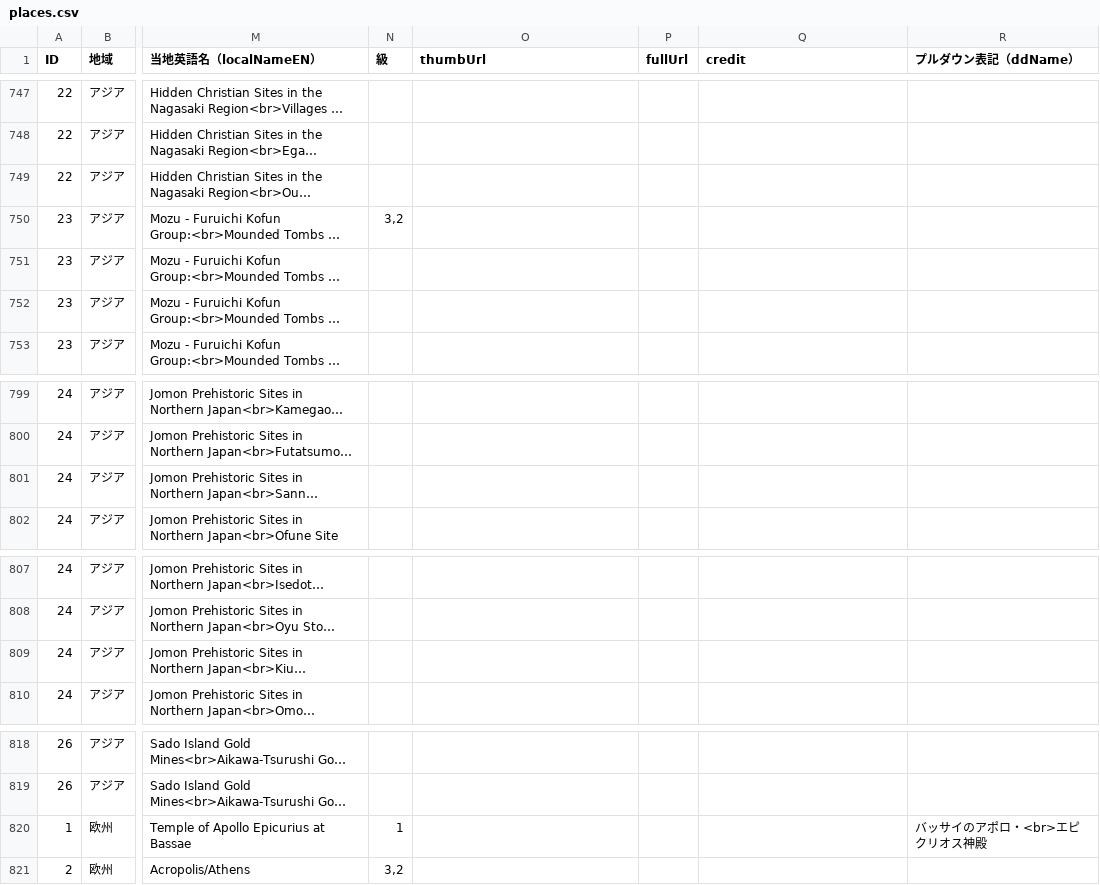
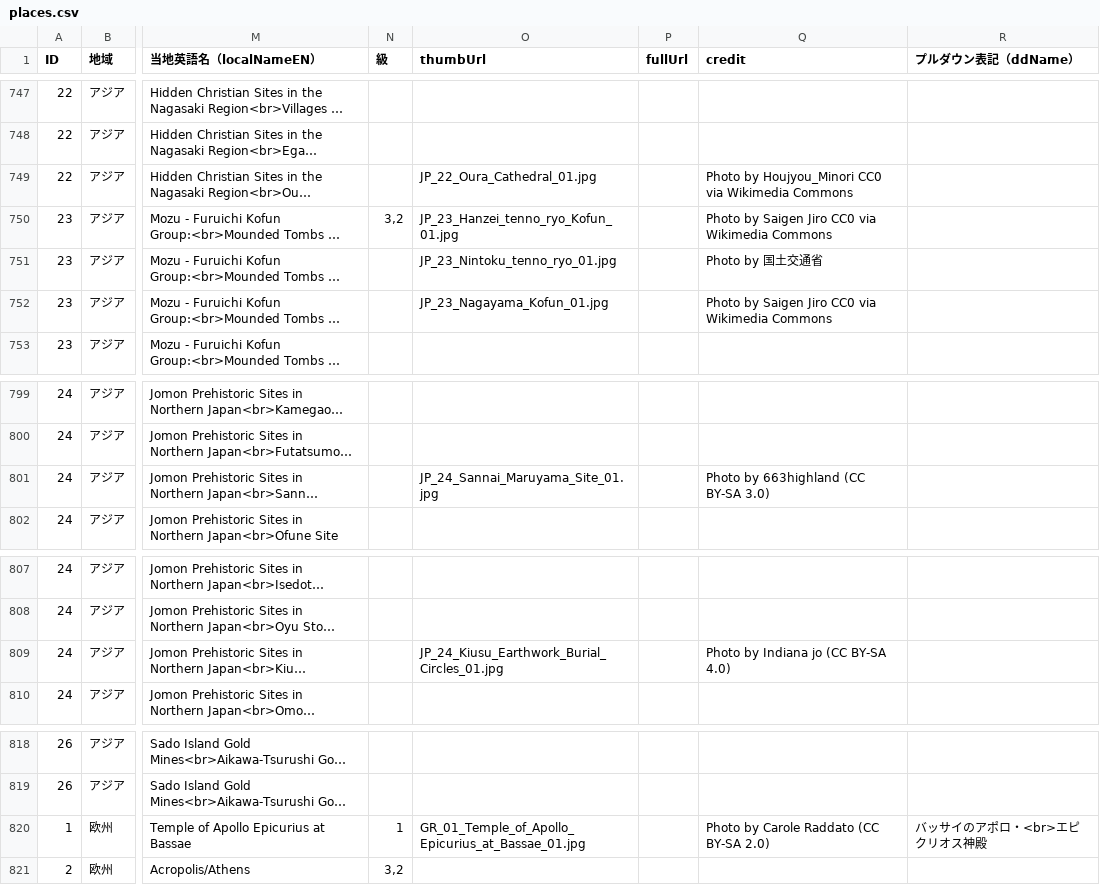
Before and after one commit to hyukis1867/World-Heritage-map, a CSV file: places.csv, drawn as a sheet; only a part is shown, gaps mark what is left out; long unchanged cells end in …; the diff names each change by its address in the sheet, - before the commit and + after, or states it on an @@ line.

Commit message:
Add files via upload

```diff
--- a/places.csv
+++ b/places.csv
-O749 (thumbUrl): (empty)
+O749 (thumbUrl): JP_22_Oura_Cathedral_01.jpg
-Q749 (credit): (empty)
+Q749 (credit): Photo by Houjyou_Minori CC0 via Wikimedia Commons
-O750 (thumbUrl): (empty)
+O750 (thumbUrl): JP_23_Hanzei_tenno_ryo_Kofun_01.jpg
-Q750 (credit): (empty)
+Q750 (credit): Photo by Saigen Jiro CC0 via Wikimedia Commons
-O751 (thumbUrl): (empty)
+O751 (thumbUrl): JP_23_Nintoku_tenno_ryo_01.jpg
-Q751 (credit): (empty)
+Q751 (credit): Photo by 国土交通省
-O752 (thumbUrl): (empty)
+O752 (thumbUrl): JP_23_Nagayama_Kofun_01.jpg
-Q752 (credit): (empty)
+Q752 (credit): Photo by Saigen Jiro CC0 via Wikimedia Commons
-O801 (thumbUrl): (empty)
+O801 (thumbUrl): JP_24_Sannai_Maruyama_Site_01.jpg
-Q801 (credit): (empty)
+Q801 (credit): Photo by 663highland (CC BY-SA 3.0)
-O809 (thumbUrl): (empty)
+O809 (thumbUrl): JP_24_Kiusu_Earthwork_Burial_Circles_01.jpg
-Q809 (credit): (empty)
+Q809 (credit): Photo by Indiana jo (CC BY-SA 4.0)
-O820 (thumbUrl): (empty)
+O820 (thumbUrl): GR_01_Temple_of_Apollo_Epicurius_at_Bassae_01.jpg
-Q820 (credit): (empty)
+Q820 (credit): Photo by Carole Raddato (CC BY-SA 2.0)
```
